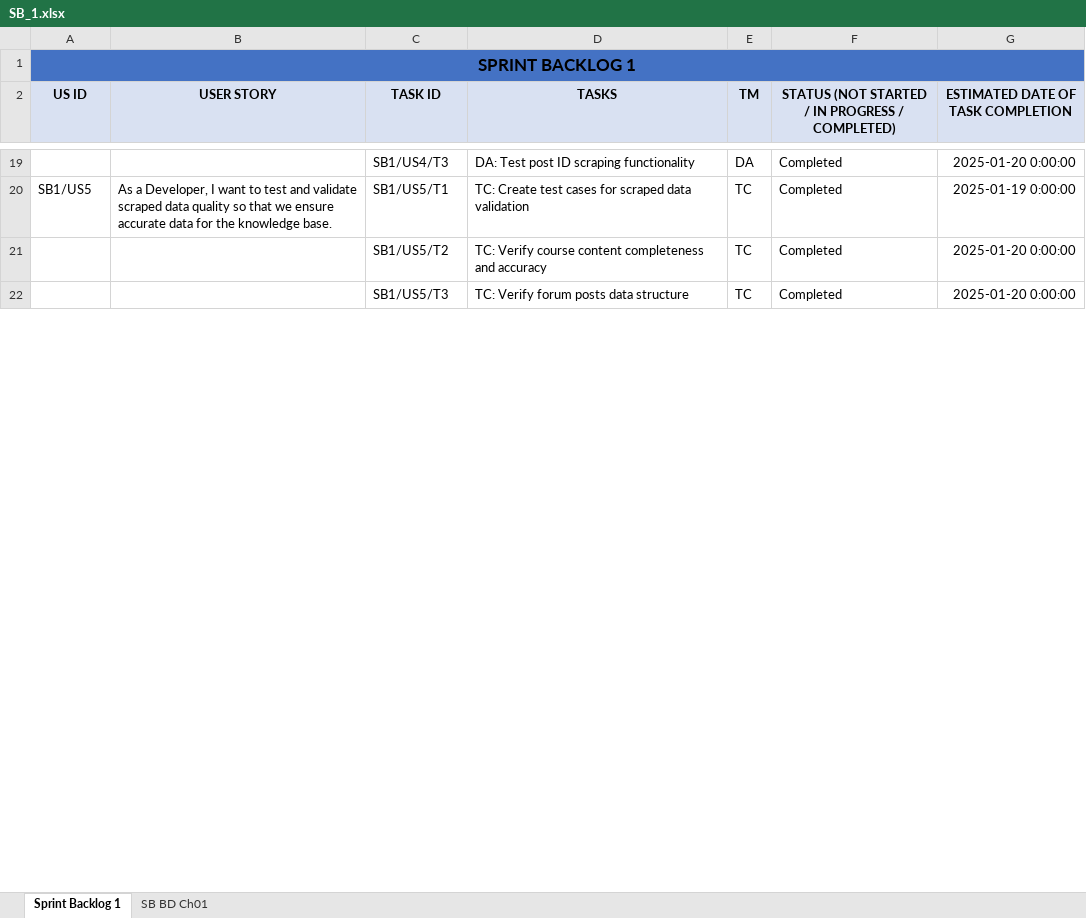
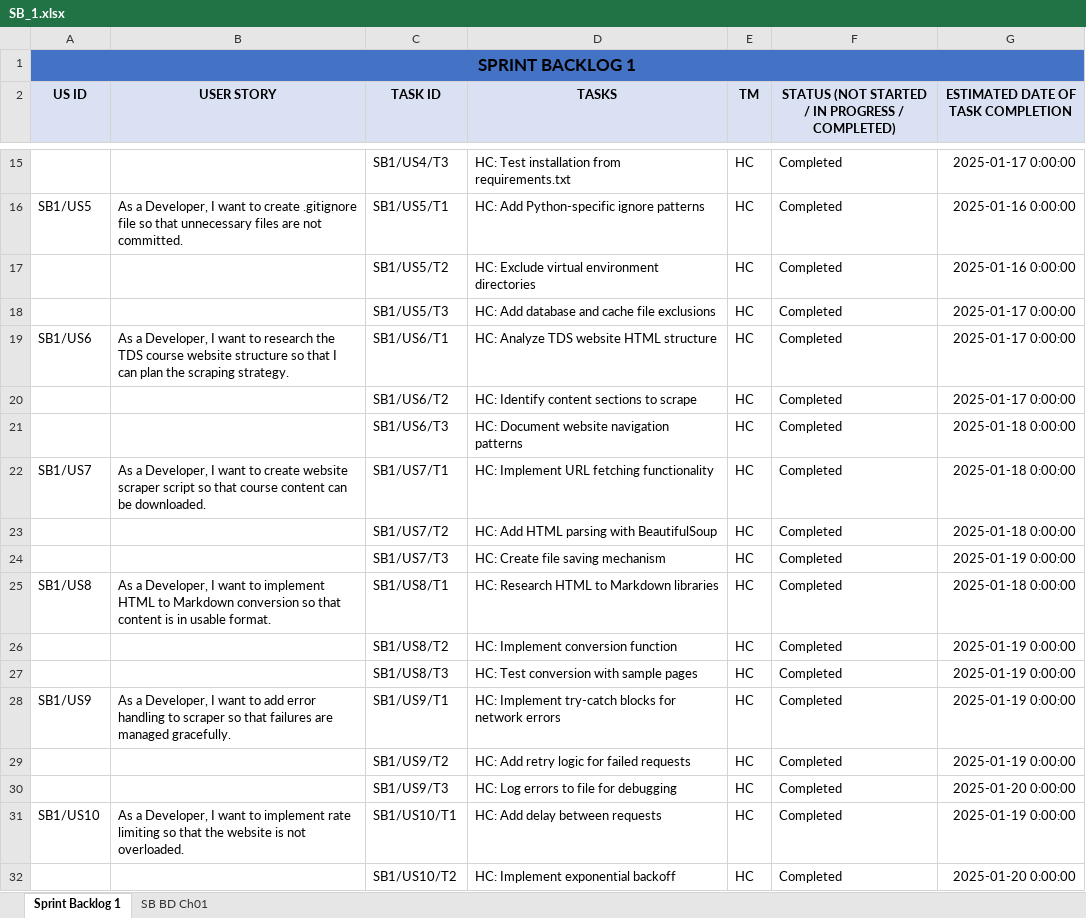
Before and after one commit to HarshChoudhary10/Virtual_TA, an Excel workbook: SB_1.xlsx, sheet Sprint Backlog 1, drawn as a sheet; only a part is shown, gaps mark what is left out; values as stored, in another font and other column widths than the file's, no borders; addresses are those after the commit; the diff covers the shown part only; the diff names each change by its address in the sheet, - before the commit and + after, or states it on an @@ line.

```diff
--- a/SB_1.xlsx (sheet Sprint Backlog 1)
+++ b/SB_1.xlsx (sheet Sprint Backlog 1)
-D15 (TASKS): DA: Test post ID scraping functionality
+D15 (TASKS): HC: Test installation from requirements.txt
-E15 (TM): DA
+E15 (TM): HC
-G15: 2025-01-20 0:00:00
+G15: 2025-01-17 0:00:00
-B16 (USER STORY): …want to test and validate scraped data quality so that we ensure accurate data for the knowledge base.
+B16 (USER STORY): …want to create .gitignore file so that unnecessary files are not committed.
-D16 (TASKS): TC: Create test cases for scraped data validation
+D16 (TASKS): HC: Add Python-specific ignore patterns
-E16:E18 (TM): TC
+E16:E18 (TM): HC
-G16: 2025-01-19 0:00:00
+G16: 2025-01-16 0:00:00
-D17 (TASKS): TC: Verify course content completeness and accuracy
+D17 (TASKS): HC: Exclude virtual environment directories
-G17: 2025-01-20 0:00:00
+G17: 2025-01-16 0:00:00
-D18 (TASKS): TC: Verify forum posts data structure
+D18 (TASKS): HC: Add database and cache file exclusions
-G18: 2025-01-20 0:00:00
+G18: 2025-01-17 0:00:00
+row 19: SB1/US6 | As a Developer, I want to research the TDS course website structure so that I can plan the scraping strategy. | SB1/US6/T1 | HC: Analyze TDS website HTML structure | HC | Completed | 2025-01-17 0:00:00
+row 20:  |  | SB1/US6/T2 | HC: Identify content sections to scrape | HC | Completed | 2025-01-17 0:00:00
+row 21:  |  | SB1/US6/T3 | HC: Document website navigation patterns | HC | Completed | 2025-01-18 0:00:00
+row 22: SB1/US7 | As a Developer, I want to create website scraper script so that course content can be downloaded. | SB1/US7/T1 | HC: Implement URL fetching functionality | HC | Completed | 2025-01-18 0:00:00
+row 23:  |  | SB1/US7/T2 | HC: Add HTML parsing with BeautifulSoup | HC | Completed | 2025-01-18 0:00:00
+row 24:  |  | SB1/US7/T3 | HC: Create file saving mechanism | HC | Completed | 2025-01-19 0:00:00
+row 25: SB1/US8 | As a Developer, I want to implement HTML to Markdown conversion so that content is in usable format. | SB1/US8/T1 | HC: Research HTML to Markdown libraries | HC | Completed | 2025-01-18 0:00:00
+row 26:  |  | SB1/US8/T2 | HC: Implement conversion function | HC | Completed | 2025-01-19 0:00:00
+row 27:  |  | SB1/US8/T3 | HC: Test conversion with sample pages | HC | Completed | 2025-01-19 0:00:00
+row 28: SB1/US9 | As a Developer, I want to add error handling to scraper so that failures are managed gracefully. | SB1/US9/T1 | HC: Implement try-catch blocks for network errors | HC | Completed | 2025-01-19 0:00:00
+row 29:  |  | SB1/US9/T2 | HC: Add retry logic for failed requests | HC | Completed | 2025-01-19 0:00:00
+row 30:  |  | SB1/US9/T3 | HC: Log errors to file for debugging | HC | Completed | 2025-01-20 0:00:00
+row 31: SB1/US10 | As a Developer, I want to implement rate limiting so that the website is not overloaded. | SB1/US10/T1 | HC: Add delay between requests | HC | Completed | 2025-01-19 0:00:00
+row 32:  |  | SB1/US10/T2 | HC: Implement exponential backoff | HC | Completed | 2025-01-20 0:00:00
```
Also changed, not shown: 60 added rows, 4 removed rows and 35 edited cells elsewhere in this sheet, sheet SB BD Ch01, PB.xlsx, SB3.xlsx, 1 other file.
